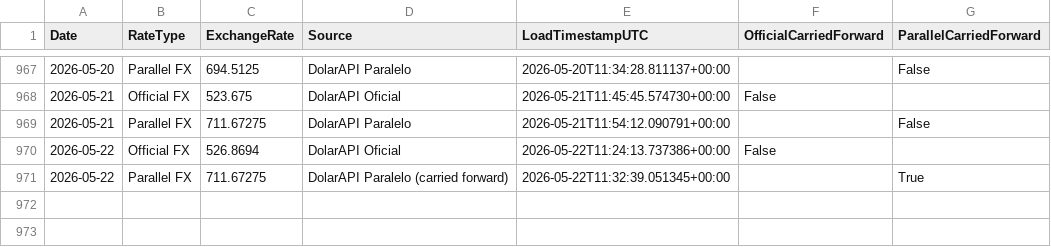
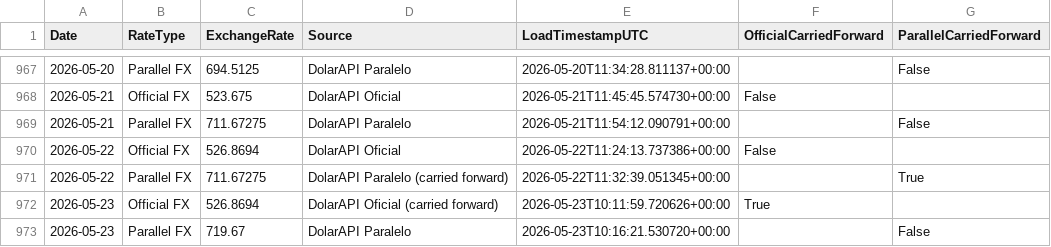
Before and after one commit to phenriquez-pepve/fx_rate_tracker, a CSV file: data/fx_rates_ves_usd_combined.csv, drawn as a sheet; only a part is shown, gaps mark what is left out; the diff names each change by its address in the sheet, - before the commit and + after, or states it on an @@ line.

```diff
--- a/data/fx_rates_ves_usd_combined.csv
+++ b/data/fx_rates_ves_usd_combined.csv
+row 972: 2026-05-23 | Official FX | 526.8694 | DolarAPI Oficial (carried forward) | 2026-05-23T10:11:59.720626+00:00 | True
+row 973: 2026-05-23 | Parallel FX | 719.67 | DolarAPI Paralelo | 2026-05-23T10:16:21.530720+00:00 |  | False
```
Also changed, not shown: data/fx_rates_ves_usd_app_dataset.csv.
